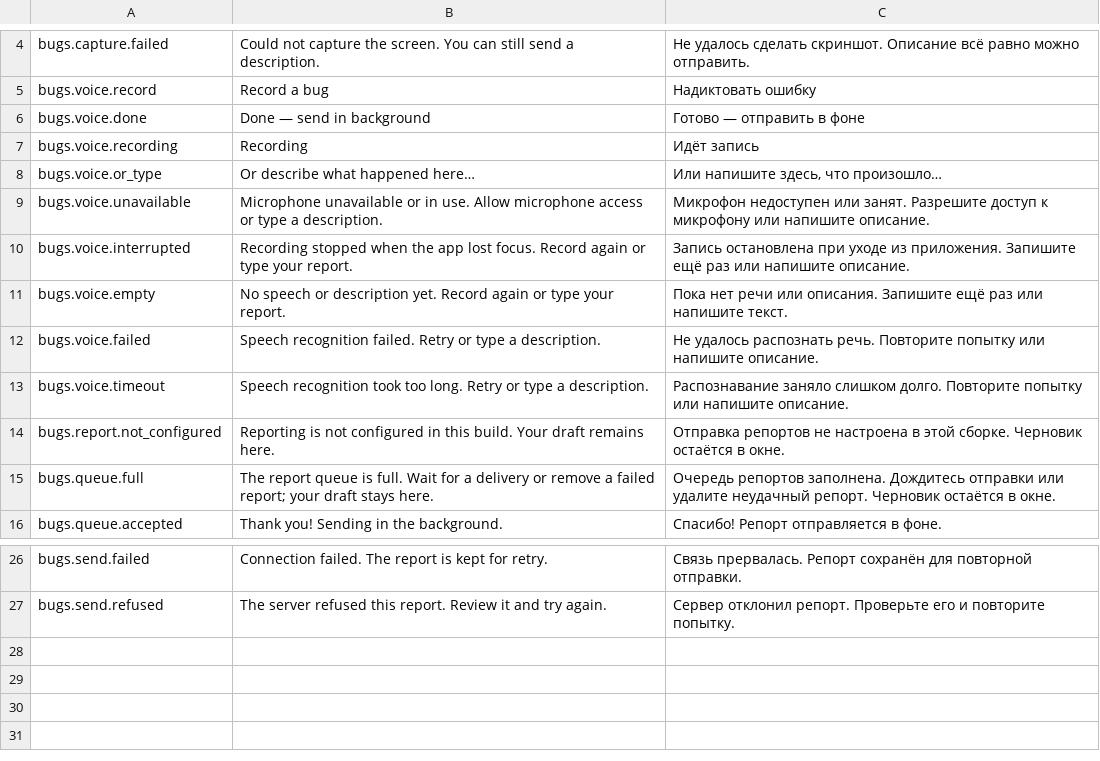
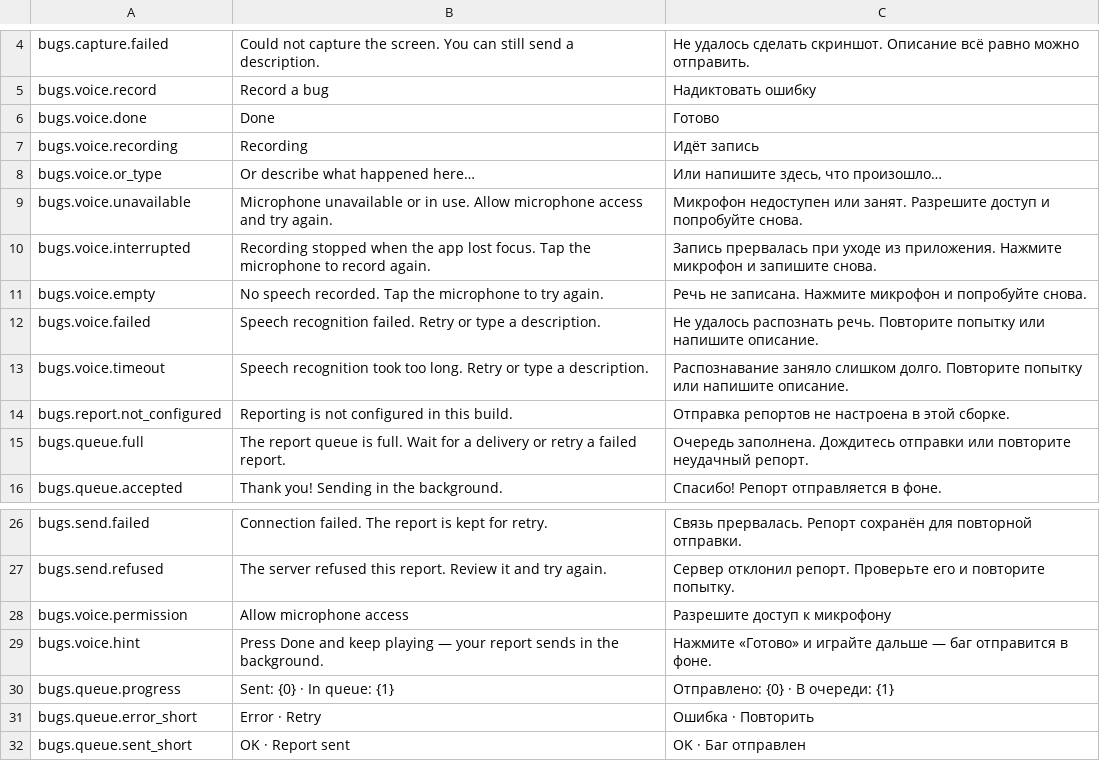
Before and after one commit to shtolyan/HexLive, a TSV file: Docs/BugReporter/terms.tsv, drawn as a sheet; only a part is shown, gaps mark what is left out.

Commit message:
fix(bug-616): сразу записывать баг с HUD-микрофона
Убрать редактор из обычного сценария: запись с волной речи и Готово сразу отдаёт отчёт фоновой очереди. Показать очередь, счётчик отправленных, зелёный OK и повтор ошибки одним нажатием. Админский микрофон перенесён в DEBUG.

Проверки: 17 focused PASS; строгая WebGL-компиляция 0 ошибок/0 запрещённых API; настоящий HTML-компонент RU/EN и390px, тихий/громкий уровень, две записи, счётчики и повтор без окна.

Bug: #616

```diff
--- a/Docs/BugReporter/terms.tsv
+++ b/Docs/BugReporter/terms.tsv
@@ -5,12 +5,12 @@ bugs.capture.failed	Could not capture the screen. You can still send a descripti
 bugs.voice.record	Record a bug	Надиктовать ошибку
-bugs.voice.done	Done — send in background	Готово — отправить в фоне
+bugs.voice.done	Done	Готово
 bugs.voice.recording	Recording	Идёт запись
 bugs.voice.or_type	Or describe what happened here…	Или напишите здесь, что произошло…
-bugs.voice.unavailable	Microphone unavailable or in use. Allow microphone access or type a description.	Микрофон недоступен или занят. Разрешите доступ к микрофону или напишите описание.
-bugs.voice.interrupted	Recording stopped when the app lost focus. Record again or type your report.	Запись остановлена при уходе из приложения. Запишите ещё раз или напишите описание.
-bugs.voice.empty	No speech or description yet. Record again or type your report.	Пока нет речи или описания. Запишите ещё раз или напишите текст.
+bugs.voice.unavailable	Microphone unavailable or in use. Allow microphone access and try again.	Микрофон недоступен или занят. Разрешите доступ и попробуйте снова.
+bugs.voice.interrupted	Recording stopped when the app lost focus. Tap the microphone to record again.	Запись прервалась при уходе из приложения. Нажмите микрофон и запишите снова.
+bugs.voice.empty	No speech recorded. Tap the microphone to try again.	Речь не записана. Нажмите микрофон и попробуйте снова.
 bugs.voice.failed	Speech recognition failed. Retry or type a description.	Не удалось распознать речь. Повторите попытку или напишите описание.
 bugs.voice.timeout	Speech recognition took too long. Retry or type a description.	Распознавание заняло слишком долго. Повторите попытку или напишите описание.
-bugs.report.not_configured	Reporting is not configured in this build. Your draft remains here.	Отправка репортов не настроена в этой сборке. Черновик остаётся в окне.
-bugs.queue.full	The report queue is full. Wait for a delivery or remove a failed report; your draft stays here.	Очередь репортов заполнена. Дождитесь отправки или удалите неудачный репорт. Черновик остаётся в окне.
+bugs.report.not_configured	Reporting is not configured in this build.	Отправка репортов не настроена в этой сборке.
+bugs.queue.full	The report queue is full. Wait for a delivery or retry a failed report.	Очередь заполнена. Дождитесь отправки или повторите неудачный репорт.
 bugs.queue.accepted	Thank you! Sending in the background.	Спасибо! Репорт отправляется в фоне.
@@ -27 +27,6 @@ bugs.send.failed	Connection failed. The report is kept for retry.	Связь п
 bugs.send.refused	The server refused this report. Review it and try again.	Сервер отклонил репорт. Проверьте его и повторите попытку.
+bugs.voice.permission	Allow microphone access	Разрешите доступ к микрофону
+bugs.voice.hint	Press Done and keep playing — your report sends in the background.	Нажмите «Готово» и играйте дальше — баг отправится в фоне.
+bugs.queue.progress	Sent: {0} · In queue: {1}	Отправлено: {0} · В очереди: {1}
+bugs.queue.error_short	Error · Retry	Ошибка · Повторить
+bugs.queue.sent_short	OK · Report sent	OK · Баг отправлен
```
Also changed, not shown: 21 other files.
